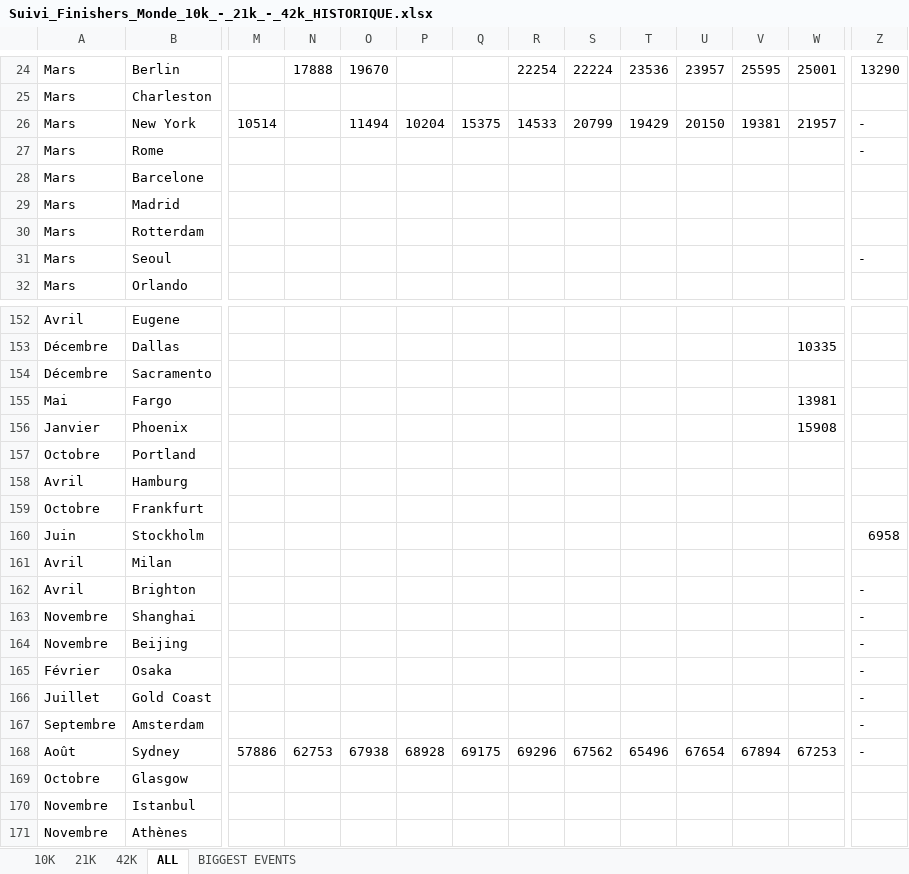
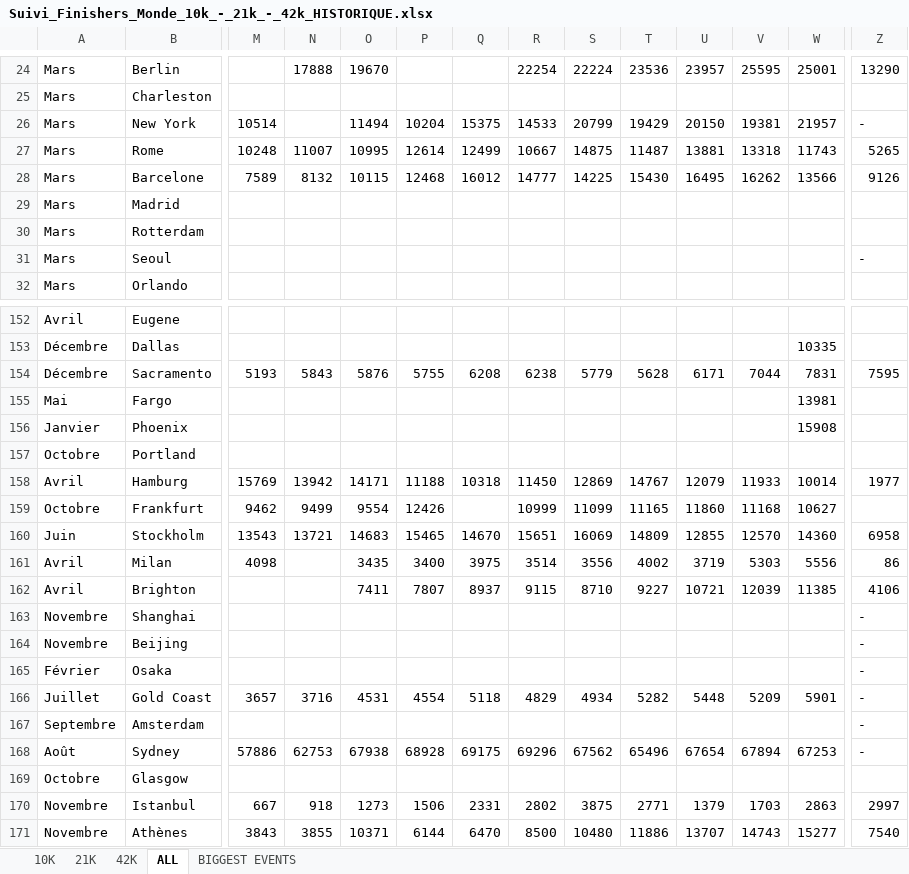
Before and after one commit to mathbrn/datapace-dashboard, an Excel workbook: Suivi_Finishers_Monde_10k_-_21k_-_42k_HISTORIQUE.xlsx, sheet ALL, drawn as a sheet; only a part is shown, gaps mark what is left out; values as stored, in another font and other column widths than the file's, no borders; removed rows and columns are numbered as before the commit, all else as after; rows hold the shown columns only; the diff covers the shown part only; the diff names each change by its address in the sheet, - before the commit and + after, or states it on an @@ line.

```diff
--- a/Suivi_Finishers_Monde_10k_-_21k_-_42k_HISTORIQUE.xlsx (sheet ALL)
+++ b/Suivi_Finishers_Monde_10k_-_21k_-_42k_HISTORIQUE.xlsx (sheet ALL)
-row 27: Mars | Rome |  |  |  |  |  |  |  |  |  |  |  | -
-row 28: Mars | Barcelone
+row 27: Mars | Rome | 10248 | 11007 | 10995 | 12614 | 12499 | 10667 | 14875 | 11487 | 13881 | 13318 | 11743 | 5265
+row 28: Mars | Barcelone | 7589 | 8132 | 10115 | 12468 | 16012 | 14777 | 14225 | 15430 | 16495 | 16262 | 13566 | 9126
-row 154: Décembre | Sacramento
+row 154: Décembre | Sacramento | 5193 | 5843 | 5876 | 5755 | 6208 | 6238 | 5779 | 5628 | 6171 | 7044 | 7831 | 7595
-row 158: Avril | Hamburg
-row 159: Octobre | Frankfurt
-row 160: Juin | Stockholm |  |  |  |  |  |  |  |  |  |  |  | 6958
-row 161: Avril | Milan
-row 162: Avril | Brighton |  |  |  |  |  |  |  |  |  |  |  | -
+row 158: Avril | Hamburg | 15769 | 13942 | 14171 | 11188 | 10318 | 11450 | 12869 | 14767 | 12079 | 11933 | 10014 | 1977
+row 159: Octobre | Frankfurt | 9462 | 9499 | 9554 | 12426 |  | 10999 | 11099 | 11165 | 11860 | 11168 | 10627
+row 160: Juin | Stockholm | 13543 | 13721 | 14683 | 15465 | 14670 | 15651 | 16069 | 14809 | 12855 | 12570 | 14360 | 6958
+row 161: Avril | Milan | 4098 |  | 3435 | 3400 | 3975 | 3514 | 3556 | 4002 | 3719 | 5303 | 5556 | 86
+row 162: Avril | Brighton |  |  | 7411 | 7807 | 8937 | 9115 | 8710 | 9227 | 10721 | 12039 | 11385 | 4106
-row 166: Juillet | Gold Coast |  |  |  |  |  |  |  |  |  |  |  | -
+row 166: Juillet | Gold Coast | 3657 | 3716 | 4531 | 4554 | 5118 | 4829 | 4934 | 5282 | 5448 | 5209 | 5901 | -
-M170: (empty)
+M170: 667
-N170: (empty)
+N170: 918
-O170: (empty)
+O170: 1273
-P170: (empty)
+P170: 1506
-Q170: (empty)
+Q170: 2331
-R170: (empty)
+R170: 2802
-S170: (empty)
+S170: 3875
-T170: (empty)
+T170: 2771
-U170: (empty)
+U170: 1379
-V170: (empty)
+V170: 1703
-W170: (empty)
+W170: 2863
-Z170: (empty)
+Z170: 2997
-row 171: Novembre | Athènes
+row 171: Novembre | Athènes | 3843 | 3855 | 10371 | 6144 | 6470 | 8500 | 10480 | 11886 | 13707 | 14743 | 15277 | 7540
```
Also changed, not shown: 17 added rows, 17 removed rows and 59 edited cells elsewhere in this sheet, 1 other file.
